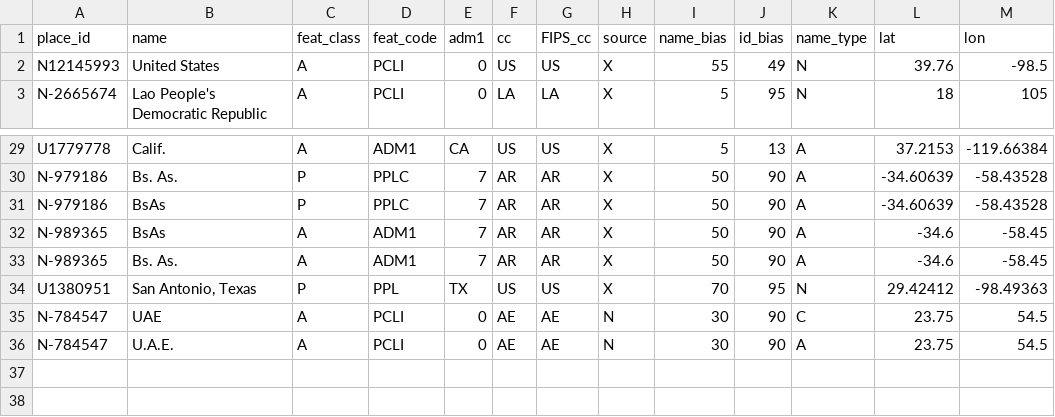
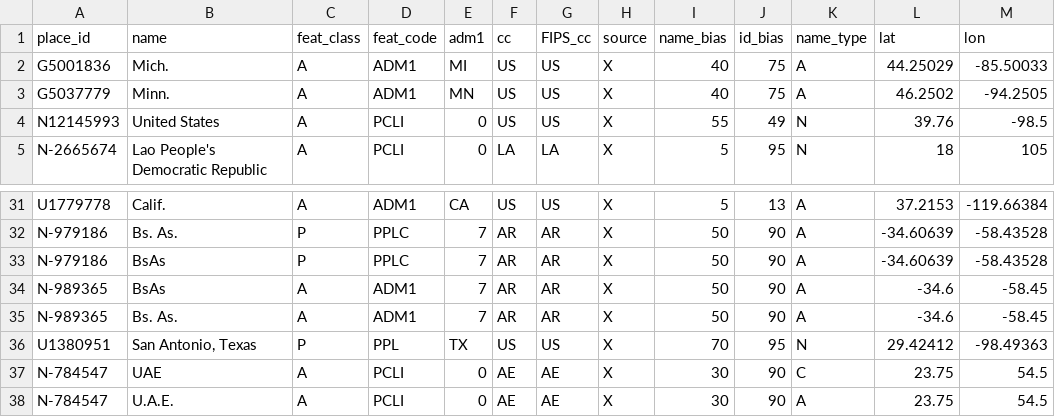
Before and after one commit to OpenSextant/Xponents, a CSV file: solr/etc/gazetteer/additions/adhoc-placenames.csv, drawn as a sheet; only a part is shown, gaps mark what is left out.

```diff
--- a/solr/etc/gazetteer/additions/adhoc-placenames.csv
+++ b/solr/etc/gazetteer/additions/adhoc-placenames.csv
@@ -1,2 +1,4 @@
 place_id,name,feat_class,feat_code,adm1,cc,FIPS_cc,source,name_bias,id_bias,name_type,lat,lon
+G5001836,Mich.,A,ADM1,MI,US,US,X,40,75,A,44.25029,-85.50033
+G5037779,Minn.,A,ADM1,MN,US,US,X,40,75,A,46.2502,-94.2505
 N12145993,United States,A,PCLI,0,US,US,X,55,49,N,39.76,-98.5
@@ -34,3 +36,3 @@ N-989365,Bs. As.,A,ADM1,7,AR,AR,X,50,90,A,-34.6,-58.45
 U1380951,"San Antonio, Texas",P,PPL,TX,US,US,X,70,95,N,29.42412,-98.49363
-N-784547,UAE,A,PCLI,0,AE,AE,N,30,90,C,23.75,54.5
-N-784547,U.A.E.,A,PCLI,0,AE,AE,N,30,90,A,23.75,54.5
+N-784547,UAE,A,PCLI,0,AE,AE,X,30,90,C,23.75,54.5
+N-784547,U.A.E.,A,PCLI,0,AE,AE,X,30,90,A,23.75,54.5
```
Also changed, not shown: solr/etc/gazetteer/filters/exclude-features.csv, solr/etc/gazetteer/filters/non-placenames,acronym.csv, 2 other files.
